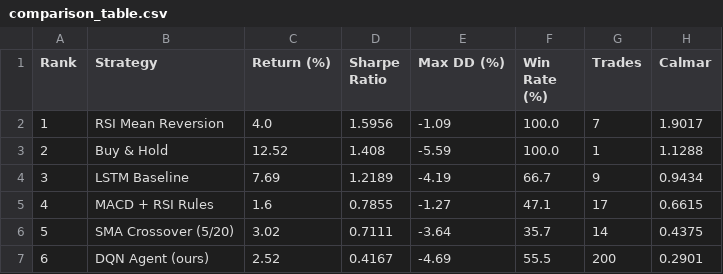
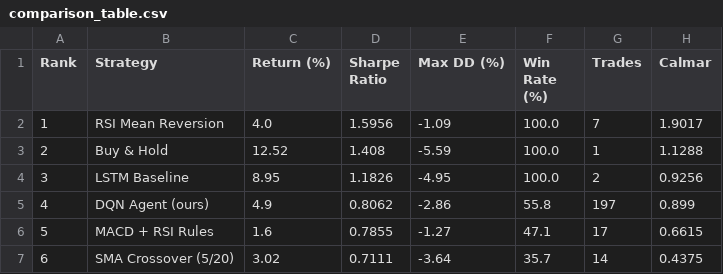
Before and after one commit to Ella0921/dqn-trading-pipeline, a CSV file: results/comparison_table.csv, drawn as a sheet.

```diff
--- a/results/comparison_table.csv
+++ b/results/comparison_table.csv
@@ -3,5 +3,5 @@ Rank,Strategy,Return (%),Sharpe Ratio,Max DD (%),Win Rate (%),Trades,Calmar
 2,Buy & Hold,12.52,1.408,-5.59,100.0,1,1.1288
-3,LSTM Baseline,7.69,1.2189,-4.19,66.7,9,0.9434
-4,MACD + RSI Rules,1.6,0.7855,-1.27,47.1,17,0.6615
-5,SMA Crossover (5/20),3.02,0.7111,-3.64,35.7,14,0.4375
-6,DQN Agent (ours),2.52,0.4167,-4.69,55.5,200,0.2901
+3,LSTM Baseline,8.95,1.1826,-4.95,100.0,2,0.9256
+4,DQN Agent (ours),4.9,0.8062,-2.86,55.8,197,0.899
+5,MACD + RSI Rules,1.6,0.7855,-1.27,47.1,17,0.6615
+6,SMA Crossover (5/20),3.02,0.7111,-3.64,35.7,14,0.4375
```
Also changed, not shown: 2 other files.
